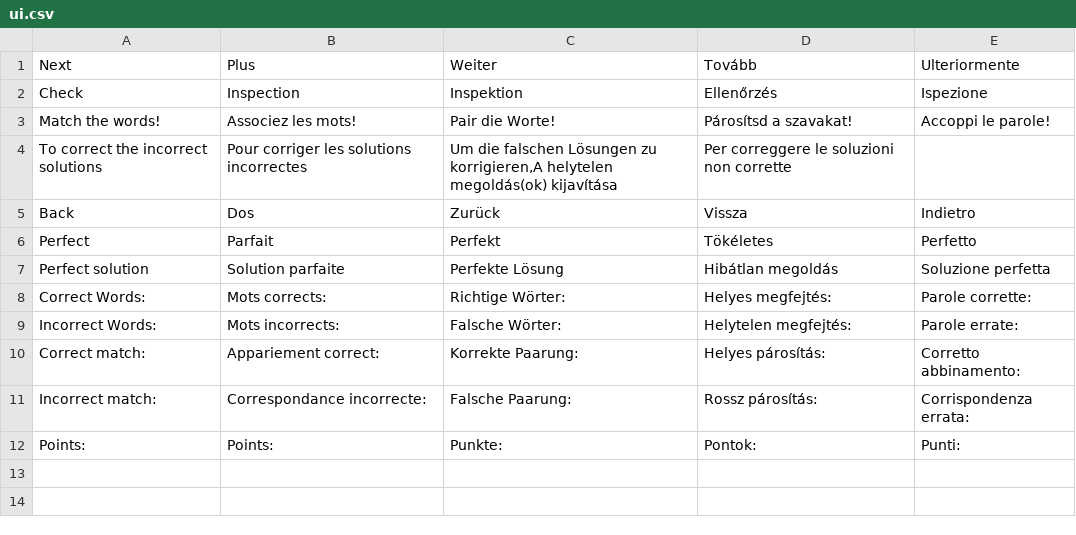
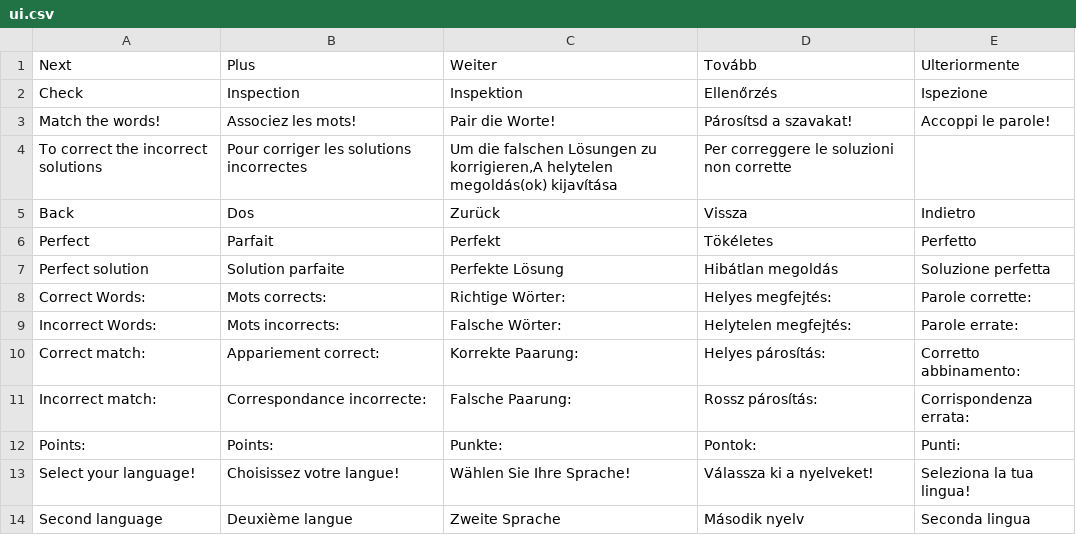
Before and after one commit to cserje/LanguageApp, a CSV file: LanguageKing/LanguageKing.Android/obj/Release/assets/ui.csv, drawn as a sheet.

```diff
--- a/LanguageKing/LanguageKing.Android/obj/Release/assets/ui.csv
+++ b/LanguageKing/LanguageKing.Android/obj/Release/assets/ui.csv
@@ -12 +12,3 @@ Incorrect match:;Correspondance incorrecte:;Falsche Paarung:;Rossz párosítás:
 Points: ;Points: ;Punkte: ;Pontok: ;Punti:
+Select your language!;Choisissez votre langue!;Wählen Sie Ihre Sprache!;Válassza ki a nyelveket!;Seleziona la tua lingua!
+Second language;Deuxième langue;Zweite Sprache;Második nyelv;Seconda lingua
```
Also changed, not shown: LanguageKing/LanguageKing.Android/Assets/ui.csv, LanguageKing/LanguageKing.Android/obj/Debug/assets/ui.csv, 52 other files.
